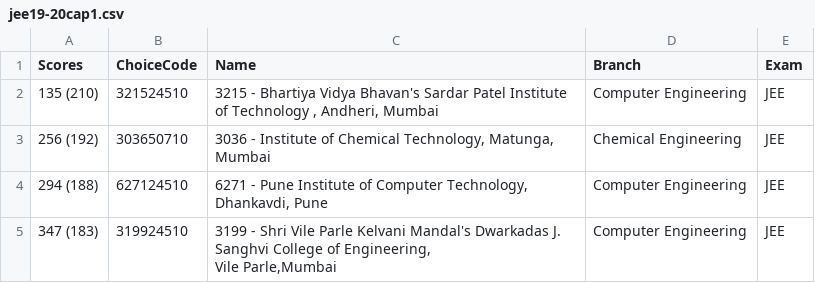
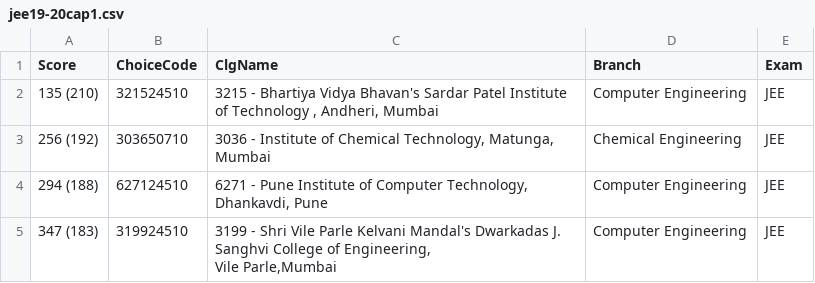
Before and after one commit to mishrakeshav/College-Recommendation-System, a CSV file: dataset/jee19-20cap1.csv, drawn as a sheet; only a part is shown.

```diff
--- a/dataset/jee19-20cap1.csv
+++ b/dataset/jee19-20cap1.csv
@@ -1,2 +1,2 @@
-Scores,ChoiceCode,Name,Branch,Exam
+Score,ChoiceCode,ClgName,Branch,Exam
 135 (210),321524510,"3215 - Bhartiya Vidya Bhavan's Sardar Patel Institute  of Technology , Andheri, Mumbai",Computer Engineering,JEE
```
Also changed, not shown: dataset/jee19-20cap2.csv, dataset/jee20-21cap1.csv, 5 other files.
